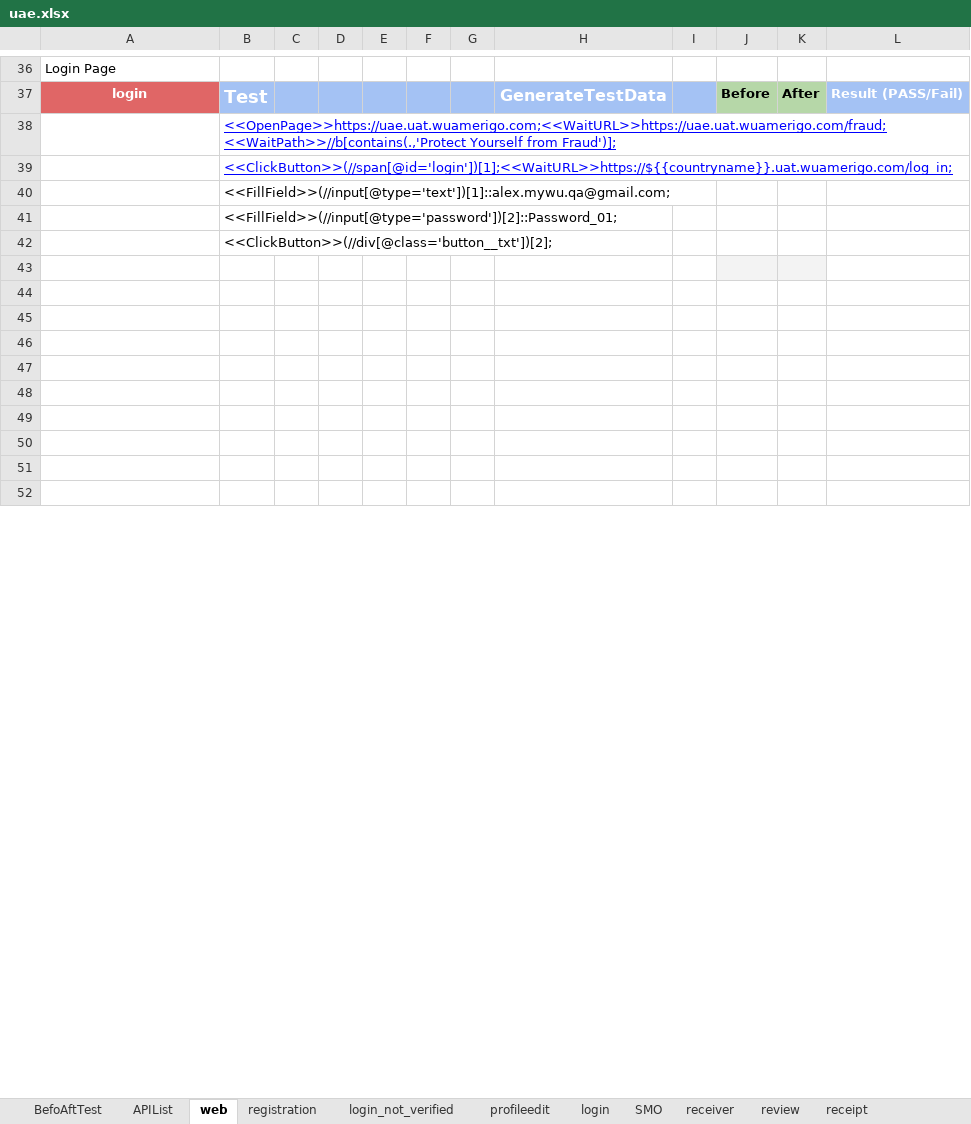
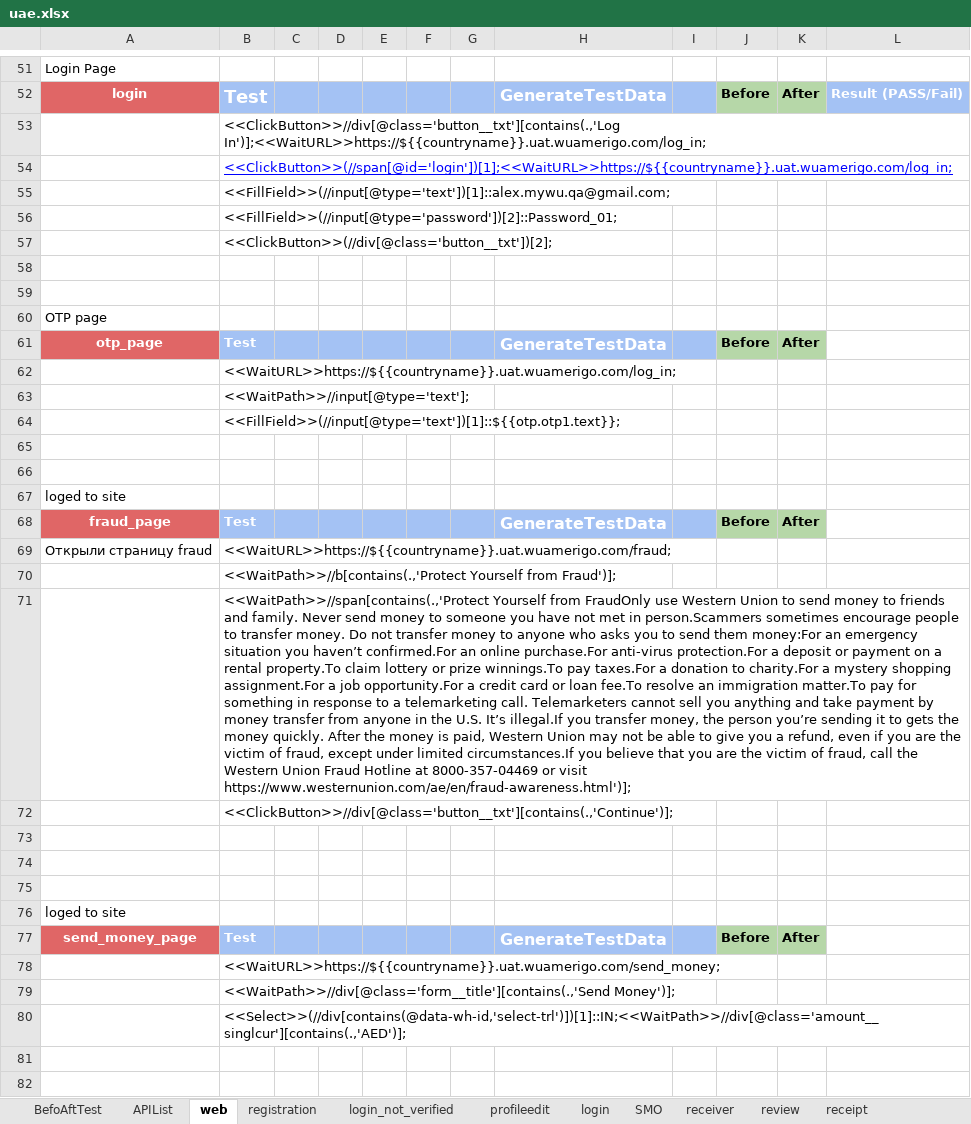
Before and after one commit to alekseymerzlyakov/control, an Excel workbook: APP/uae.xlsx, sheet web, drawn as a sheet; only a part is shown, gaps mark what is left out; the shorter side is filled out with more unchanged rows; values as stored, in another font and other column widths than the file's, no borders; charts and pictures not drawn; addresses are those after the commit; the diff covers the shown part only; the diff names each change by its address in the sheet, - before the commit and + after, or states it on an @@ line.

```diff
--- a/APP/uae.xlsx (sheet web)
+++ b/APP/uae.xlsx (sheet web)
-B53: <<OpenPage>>https://uae.uat.wuamerigo.com;<<WaitURL>>https://uae.uat.wuamerigo.com/fraud;<<WaitPath>>//b[contains(.,'Protect Yourself from Fraud')];
+B53: <<ClickButton>>//div[@class='button__txt'][contains(.,'Log In')];<<WaitURL>>https://${{countryname}}.uat.wuamerigo.com/log_in;
@@ B53 underline: on → off, text colour: #0000FF → black @@
-J58:K58 fill: #F3F3F3
+J58:K58 fill: none
+row 60: OTP page
+row 61: otp_page | Test |  |  |  |  |  | GenerateTestData |  | Before | After
@@ row 56 moved to row 62: <<WaitURL>>https://${{countryname}}.uat.… @@
+row 63:  | <<WaitPath>>//input[@type='text'];
+row 64:  | <<FillField>>(//input[@type='text'])[1]::${{otp.otp1.text}};
+row 65: (empty)
+row 66: (empty)
+row 67: loged to site
+row 68: fraud_page | Test |  |  |  |  |  | GenerateTestData |  | Before | After
+row 69: Открыли страницу fraud | <<WaitURL>>https://${{countryname}}.uat.wuamerigo.com/fraud;
+row 70:  | <<WaitPath>>//b[contains(.,'Protect Yourself from Fraud')];
+row 71:  | <<WaitPath>>//span[contains(.,'Protect Yourself from FraudOnly use Western Union to send money to friends and family. Never send money to someone you have not met in person.Scammers sometimes encourage people to transfer money. Do not transfer money to anyone who asks you to send them money:For an emergency situation you haven’t confirmed.For an online purchase.For anti-virus protection.For a deposit or payment on a rental property.To claim lottery or prize winnings.To pay taxes.For a donation to charity.For a mystery shopping assignment.For a job opportunity.For a credit card or loan fee.To resolve an immigration matter.To pay for something in response to a telemarketing call. Telemarketers cannot sell you anything and take payment by money transfer from anyone in the U.S. It’s illegal.If you transfer money, the person you’re sending it to gets the money quickly. After the money is paid, Western Union may not be able to give you a refund, even if you are the victim of fraud, except under limited circumstances.If you believe that you are the victim of fraud, call the Western Union Fraud Hotline at 8000-357-04469 or visit https://www.westernunion.com/ae/en/fraud-awareness.html')];
+row 72:  | <<ClickButton>>//div[@class='button__txt'][contains(.,'Continue')];
+row 76: loged to site
+row 77: send_money_page | Test |  |  |  |  |  | GenerateTestData |  | Before | After
+row 78:  | <<WaitURL>>https://${{countryname}}.uat.wuamerigo.com/send_money;
+row 79:  | <<WaitPath>>//div[@class='form__title'][contains(.,'Send Money')];
+row 80:  | <<Select>>(//div[contains(@data-wh-id,'select-trl')])[1]::IN;<<WaitPath>>//div[@class='amount__singlcur'][contains(.,'AED')];
```
Also changed, not shown: 32 added rows, 3 removed rows, 18 edited cells and cell formats elsewhere in this sheet, sheet APIList, sheet BefoAftTest, Report/uaeReport.xlsx, 10 other files.
